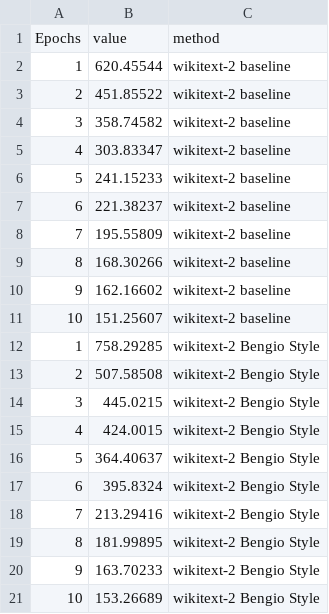
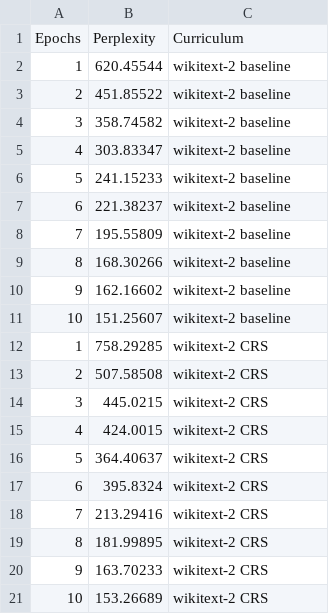
Before and after one commit to spacemanidol/UWTHESIS, a CSV file: Thesis/images/data/bengiostylewikitext2.csv, drawn as a sheet.

```diff
--- a/Thesis/images/data/bengiostylewikitext2.csv
+++ b/Thesis/images/data/bengiostylewikitext2.csv
@@ -1,2 +1,2 @@
-Epochs,value,method
+Epochs,Perplexity,Curriculum
 1,620.45544,wikitext-2 baseline
@@ -11,11 +11,11 @@ Epochs,value,method
 10,151.25607,wikitext-2 baseline
-1,758.29285,wikitext-2 Bengio Style
-2,507.58508,wikitext-2 Bengio Style
-3,445.0215,wikitext-2 Bengio Style
-4,424.0015,wikitext-2 Bengio Style
-5,364.40637,wikitext-2 Bengio Style
-6,395.8324,wikitext-2 Bengio Style
-7,213.29416,wikitext-2 Bengio Style
-8,181.99895,wikitext-2 Bengio Style
-9,163.70233,wikitext-2 Bengio Style
-10,153.26689,wikitext-2 Bengio Style
+1,758.29285,wikitext-2 CRS
+2,507.58508,wikitext-2 CRS
+3,445.0215,wikitext-2 CRS
+4,424.0015,wikitext-2 CRS
+5,364.40637,wikitext-2 CRS
+6,395.8324,wikitext-2 CRS
+7,213.29416,wikitext-2 CRS
+8,181.99895,wikitext-2 CRS
+9,163.70233,wikitext-2 CRS
+10,153.26689,wikitext-2 CRS
```
Also changed, not shown: Thesis/images/data/bengiostyle.csv, Thesis/images/data/bengiostylewikitext103.csv, 13 other files.
